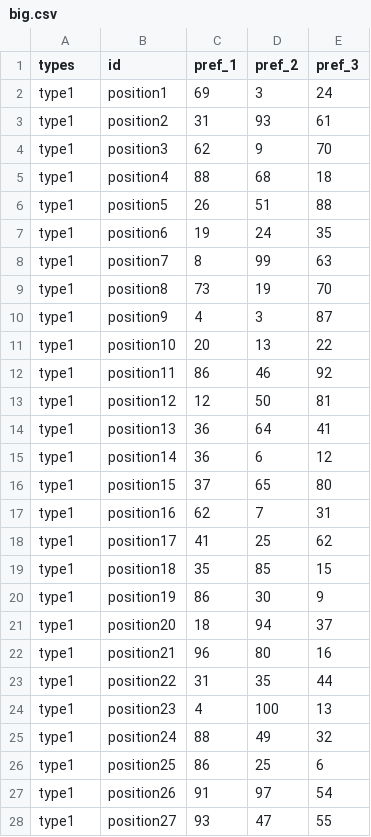
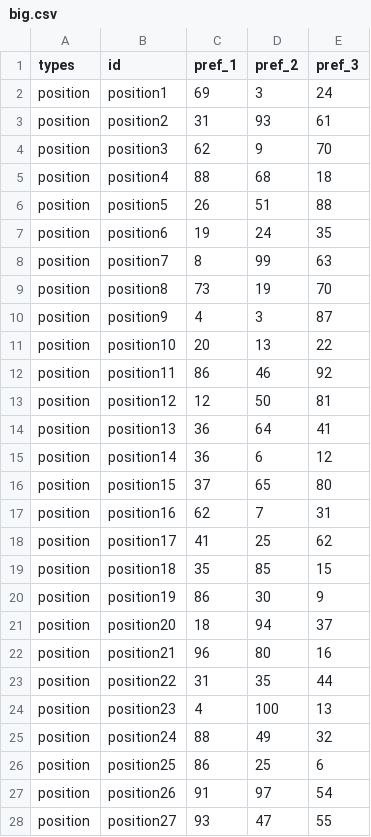
Before and after one commit to dkrivaa/appointments, a CSV file: big.csv, drawn as a sheet; only a part is shown; the diff covers the shown part only.

```diff
--- a/big.csv
+++ b/big.csv
@@ -1,28 +1,28 @@
 types,id,pref_1,pref_2,pref_3
-type1,position1,69,3,24
-type1,position2,31,93,61
-type1,position3,62,9,70
-type1,position4,88,68,18
-type1,position5,26,51,88
-type1,position6,19,24,35
-type1,position7,8,99,63
-type1,position8,73,19,70
-type1,position9,4,3,87
-type1,position10,20,13,22
-type1,position11,86,46,92
-type1,position12,12,50,81
-type1,position13,36,64,41
-type1,position14,36,6,12
-type1,position15,37,65,80
-type1,position16,62,7,31
-type1,position17,41,25,62
-type1,position18,35,85,15
-type1,position19,86,30,9
-type1,position20,18,94,37
-type1,position21,96,80,16
-type1,position22,31,35,44
-type1,position23,4,100,13
-type1,position24,88,49,32
-type1,position25,86,25,6
-type1,position26,91,97,54
-type1,position27,93,47,55
+position,position1,69,3,24
+position,position2,31,93,61
+position,position3,62,9,70
+position,position4,88,68,18
+position,position5,26,51,88
+position,position6,19,24,35
+position,position7,8,99,63
+position,position8,73,19,70
+position,position9,4,3,87
+position,position10,20,13,22
+position,position11,86,46,92
+position,position12,12,50,81
+position,position13,36,64,41
+position,position14,36,6,12
+position,position15,37,65,80
+position,position16,62,7,31
+position,position17,41,25,62
+position,position18,35,85,15
+position,position19,86,30,9
+position,position20,18,94,37
+position,position21,96,80,16
+position,position22,31,35,44
+position,position23,4,100,13
+position,position24,88,49,32
+position,position25,86,25,6
+position,position26,91,97,54
+position,position27,93,47,55
```
Also changed, not shown: 108 edited cells elsewhere in this file, appoint2.csv, few.csv, 1 other file.
